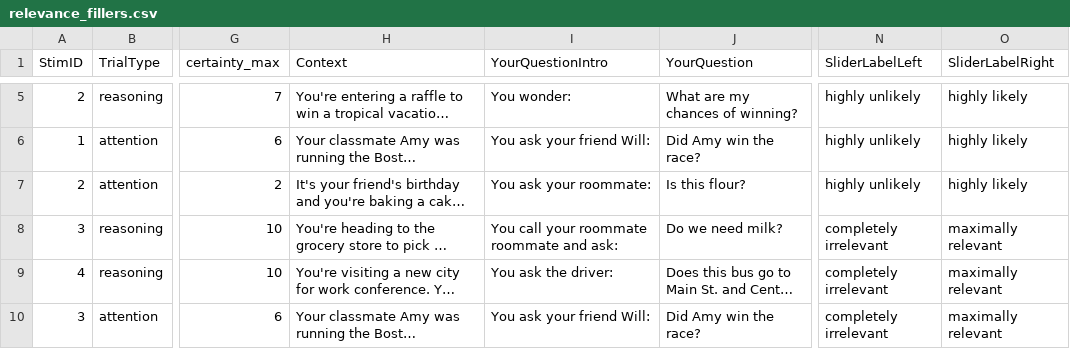
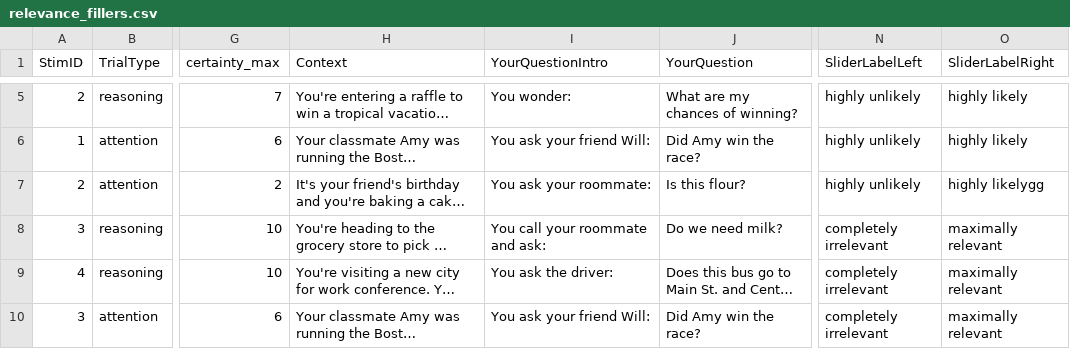
Before and after one commit to magpie-ea/relevance-of-answers, a CSV file: experiment/trials/relevance_fillers.csv, drawn as a sheet; only a part is shown, gaps mark what is left out; long unchanged cells end in …; the diff names each change by its address in the sheet, - before the commit and + after, or states it on an @@ line.

Commit message:
minor typo fixes in stimuli

```diff
--- a/experiment/trials/relevance_fillers.csv
+++ b/experiment/trials/relevance_fillers.csv
-O7 (SliderLabelRight): highly likely
+O7 (SliderLabelRight): highly likelygg
-I8 (YourQuestionIntro): You call your roommate roommate and ask:
+I8 (YourQuestionIntro): You call your roommate and ask:
```
Also changed, not shown: experiment/trials/practice_stimuli.csv.
